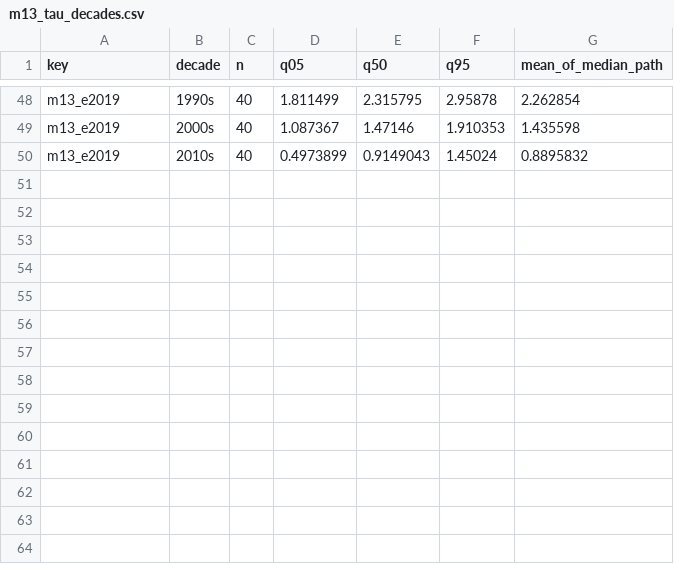
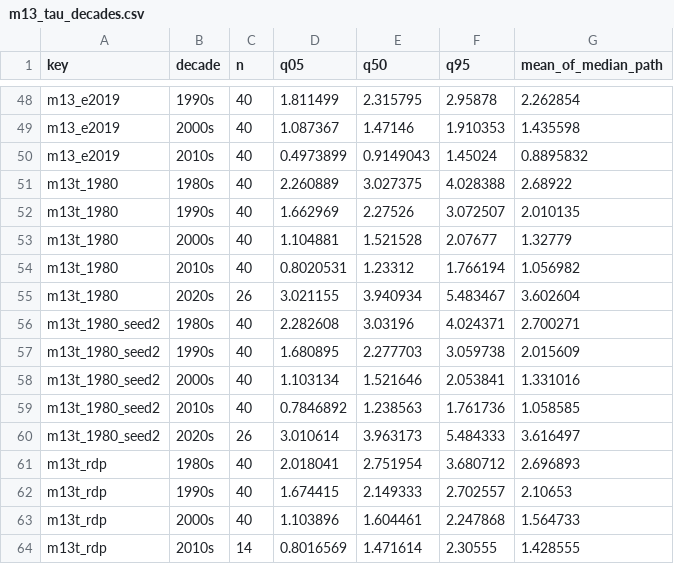
Before and after one commit to Allisterh/LatentGDP-Australia, a CSV file: paper/data/m13_tau_decades.csv, drawn as a sheet; only a part is shown, gaps mark what is left out; the diff names each change by its address in the sheet, - before the commit and + after, or states it on an @@ line.

```diff
--- a/paper/data/m13_tau_decades.csv
+++ b/paper/data/m13_tau_decades.csv
+row 51: m13t_1980 | 1980s | 40 | 2.260889 | 3.027375 | 4.028388 | 2.68922
+row 52: m13t_1980 | 1990s | 40 | 1.662969 | 2.27526 | 3.072507 | 2.010135
+row 53: m13t_1980 | 2000s | 40 | 1.104881 | 1.521528 | 2.07677 | 1.32779
+row 54: m13t_1980 | 2010s | 40 | 0.8020531 | 1.23312 | 1.766194 | 1.056982
+row 55: m13t_1980 | 2020s | 26 | 3.021155 | 3.940934 | 5.483467 | 3.602604
+row 56: m13t_1980_seed2 | 1980s | 40 | 2.282608 | 3.03196 | 4.024371 | 2.700271
+row 57: m13t_1980_seed2 | 1990s | 40 | 1.680895 | 2.277703 | 3.059738 | 2.015609
+row 58: m13t_1980_seed2 | 2000s | 40 | 1.103134 | 1.521646 | 2.053841 | 1.331016
+row 59: m13t_1980_seed2 | 2010s | 40 | 0.7846892 | 1.238563 | 1.761736 | 1.058585
+row 60: m13t_1980_seed2 | 2020s | 26 | 3.010614 | 3.963173 | 5.484333 | 3.616497
+row 61: m13t_rdp | 1980s | 40 | 2.018041 | 2.751954 | 3.680712 | 2.696893
+row 62: m13t_rdp | 1990s | 40 | 1.674415 | 2.149333 | 2.702557 | 2.10653
+row 63: m13t_rdp | 2000s | 40 | 1.103896 | 1.604461 | 2.247868 | 1.564733
+row 64: m13t_rdp | 2010s | 14 | 0.8016569 | 1.471614 | 2.30555 | 1.428555
```
Also changed, not shown: output/sample_rdp/tables/fit_diagnostics.csv, paper/data/m13_robustness_paths.csv, 39 other files.
